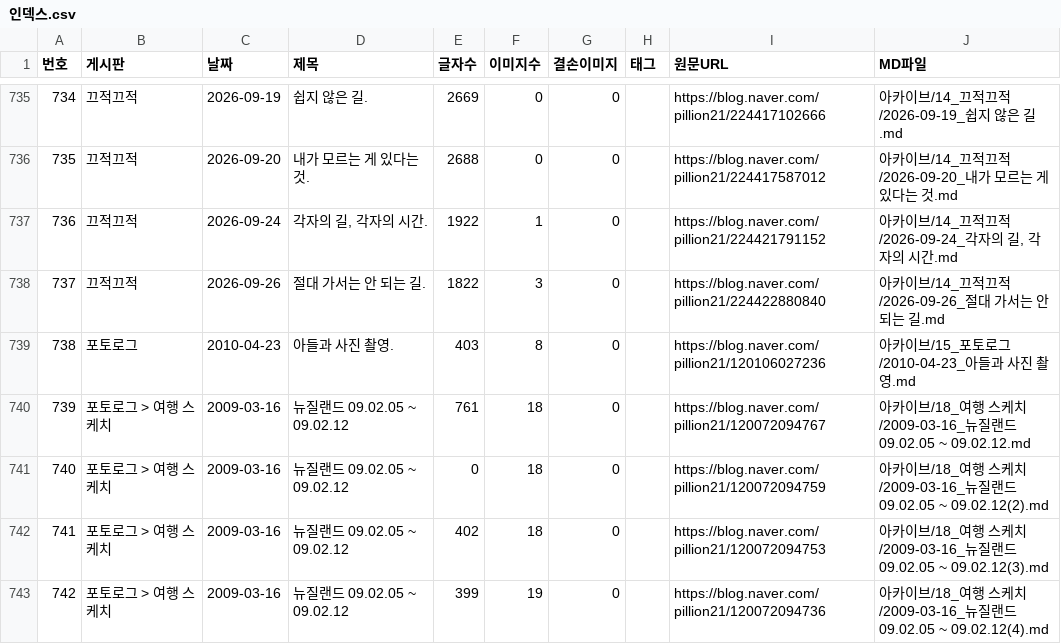
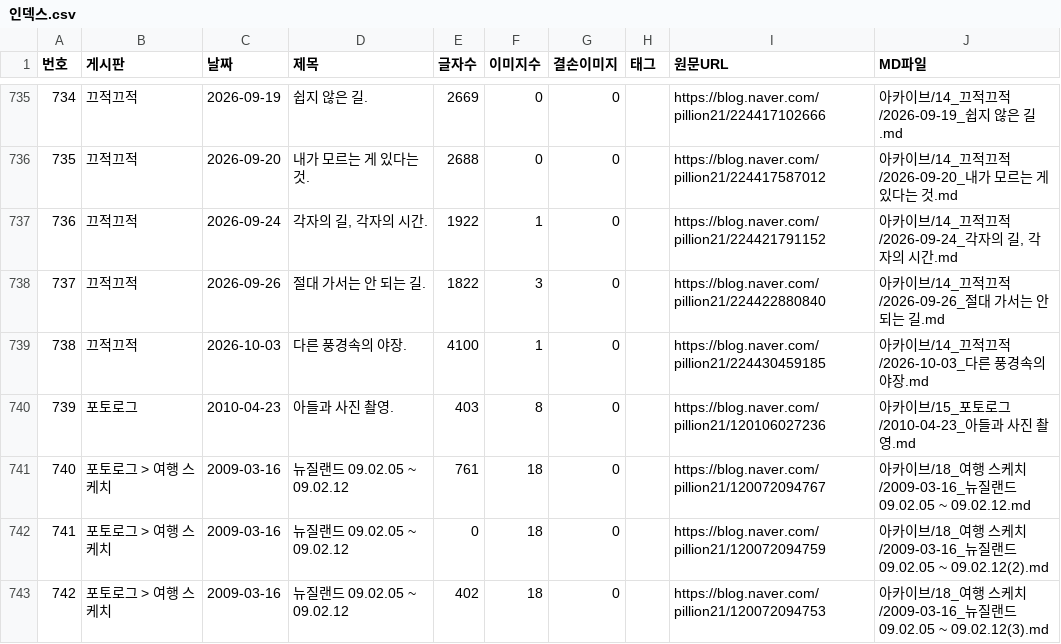
Before and after one commit to habitree-ai/trading, a CSV file: 선배님/인덱스.csv, drawn as a sheet; only a part is shown, gaps mark what is left out; the shorter side is filled out with more unchanged rows; addresses are those after the commit; the diff names each change by its address in the sheet, - before the commit and + after, or states it on an @@ line.

Commit message:
docs(선배님): 새 글 1편 자동 수집 (2026-10-04)
- 2026-10-03 [끄적끄적] 다른 풍경속의 야장.

새 글이 올라오면 색인(인덱스.csv)과 노트 뷰어(내생각.html)가 바뀐다. 둘 다 수집 산출물이라
손으로 고치지 않고 예약 작업이 받은 날 그대로 올린다. 정리 문서 3종은 사람이 읽고 고친다.

자동 수집: 선배님/_수집스크립트/auto_update.ps1 (예약 작업 SeniorBlogUpdate)

```diff
--- a/선배님/인덱스.csv
+++ b/선배님/인덱스.csv
+row 739: 738 | 끄적끄적 | 2026-10-03 | 다른 풍경속의 야장. | 4100 | 1 | 0 |  | https://blog.naver.com/pillion21/224430459185 | 아카이브/14_끄적끄적/2026-10-03_다른 풍경속의 야장.md
@@ column A (번호) renumbered from row 740 down @@
```
Also changed, not shown: 1 other file.
